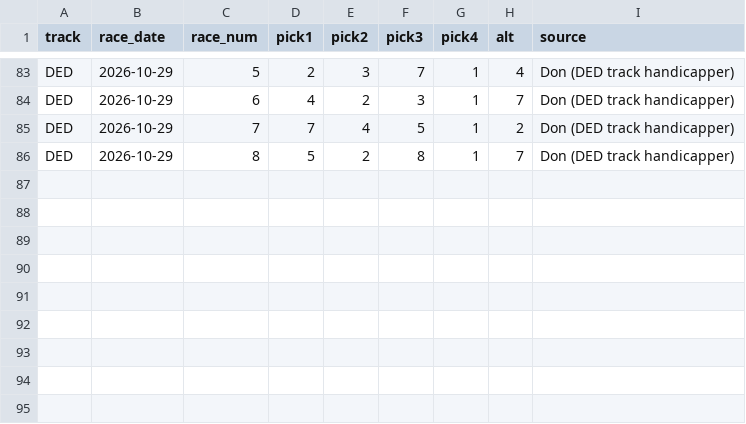
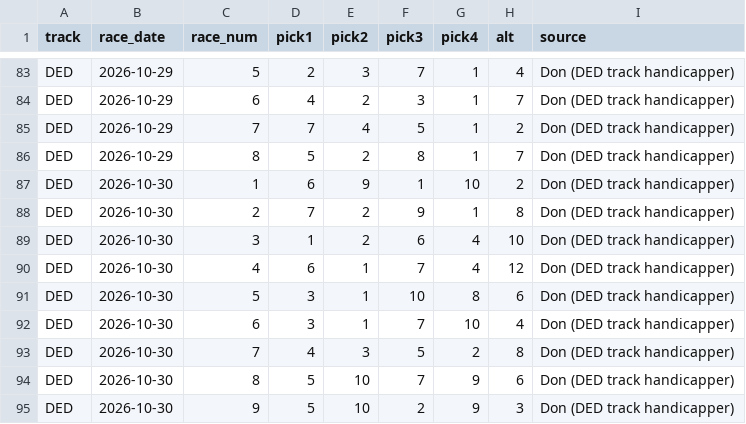
Before and after one commit to Authentic-66/benter-model_v2-data, a CSV file: scripts_dpv1/tracking/don_picks.csv, drawn as a sheet; only a part is shown, gaps mark what is left out.

```diff
--- a/scripts_dpv1/tracking/don_picks.csv
+++ b/scripts_dpv1/tracking/don_picks.csv
@@ -86 +86,10 @@ DED,2026-10-29,7,7,4,5,1,2,Don (DED track handicapper)
 DED,2026-10-29,8,5,2,8,1,7,Don (DED track handicapper)
+DED,2026-10-30,1,6,9,1,10,2,Don (DED track handicapper)
+DED,2026-10-30,2,7,2,9,1,8,Don (DED track handicapper)
+DED,2026-10-30,3,1,2,6,4,10,Don (DED track handicapper)
+DED,2026-10-30,4,6,1,7,4,12,Don (DED track handicapper)
+DED,2026-10-30,5,3,1,10,8,6,Don (DED track handicapper)
+DED,2026-10-30,6,3,1,7,10,4,Don (DED track handicapper)
+DED,2026-10-30,7,4,3,5,2,8,Don (DED track handicapper)
+DED,2026-10-30,8,5,10,7,9,6,Don (DED track handicapper)
+DED,2026-10-30,9,5,10,2,9,3,Don (DED track handicapper)
```
Also changed, not shown: scripts_dpv1/tracking/don_bets.csv.
